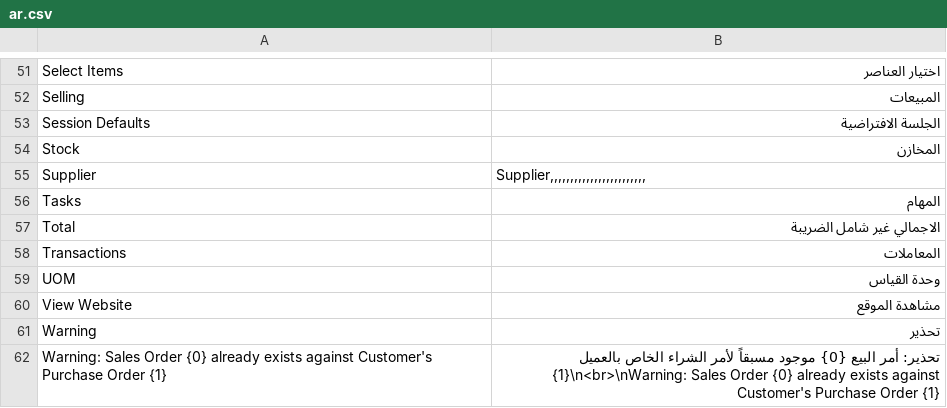
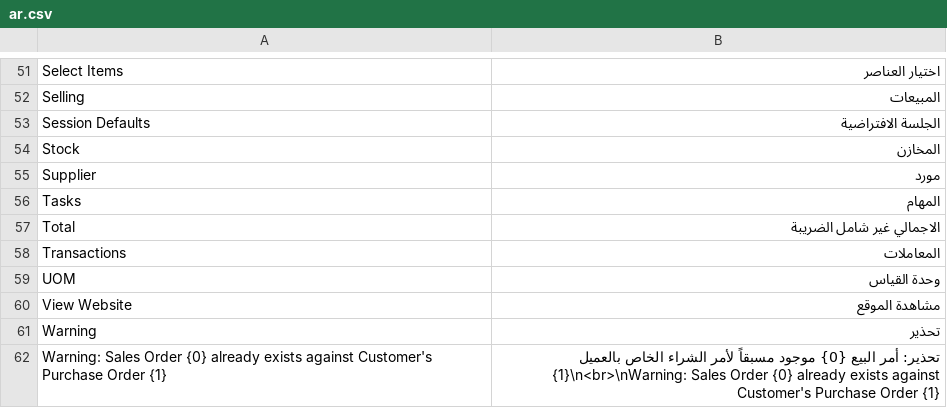
Before and after one commit to beshoyAtefZaki/contracting, a CSV file: contracting/translations/ar.csv, drawn as a sheet; only a part is shown, gaps mark what is left out.

```diff
--- a/contracting/translations/ar.csv
+++ b/contracting/translations/ar.csv
@@ -54,3 +54,3 @@ Session Defaults,الجلسة الافتراضية,
 Stock,المخازن,
-Supplier,"Supplier,,,,,,,,,,,,,,,,,,,,,,,,",
+Supplier,مورد,
 Tasks,المهام,
```
Also changed, not shown: 12 other files.
